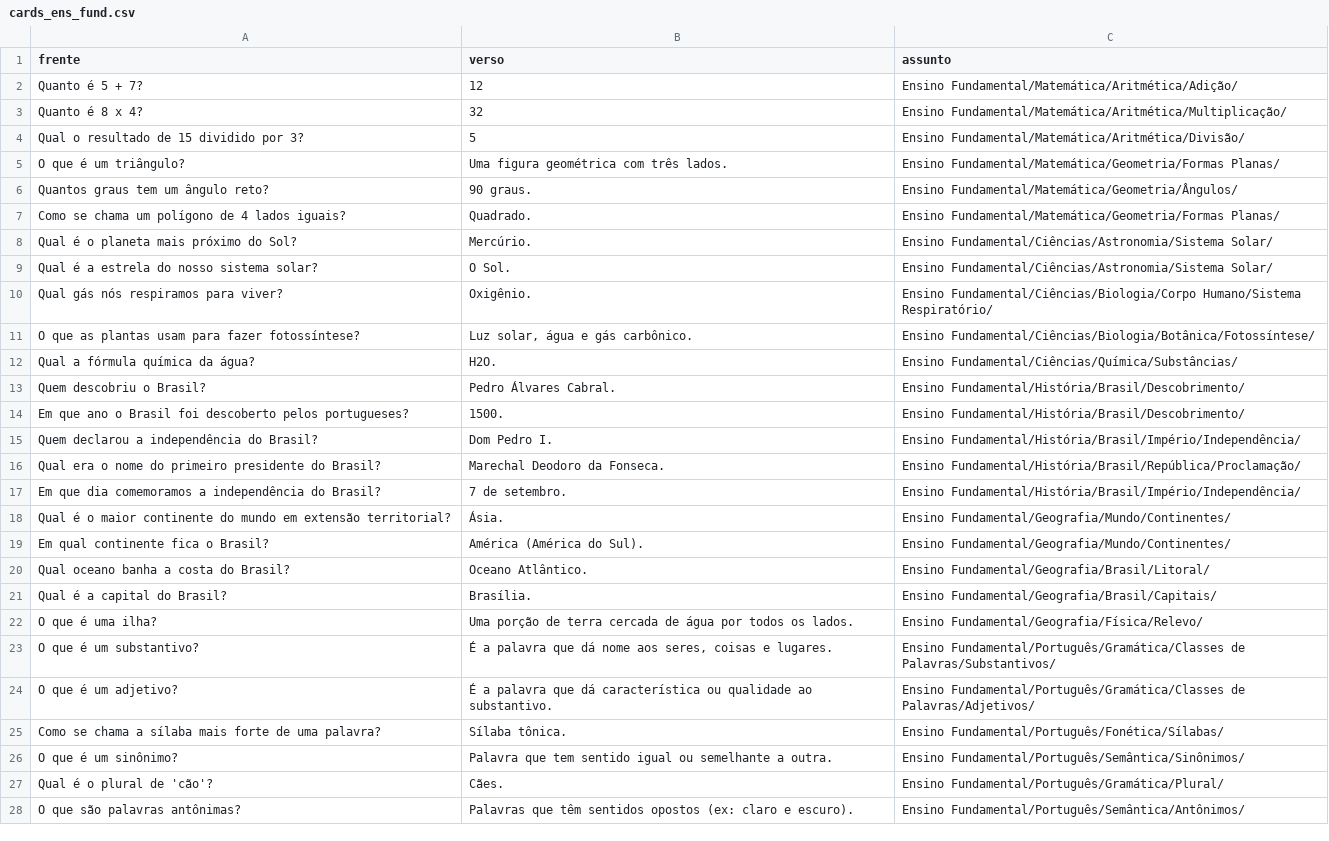
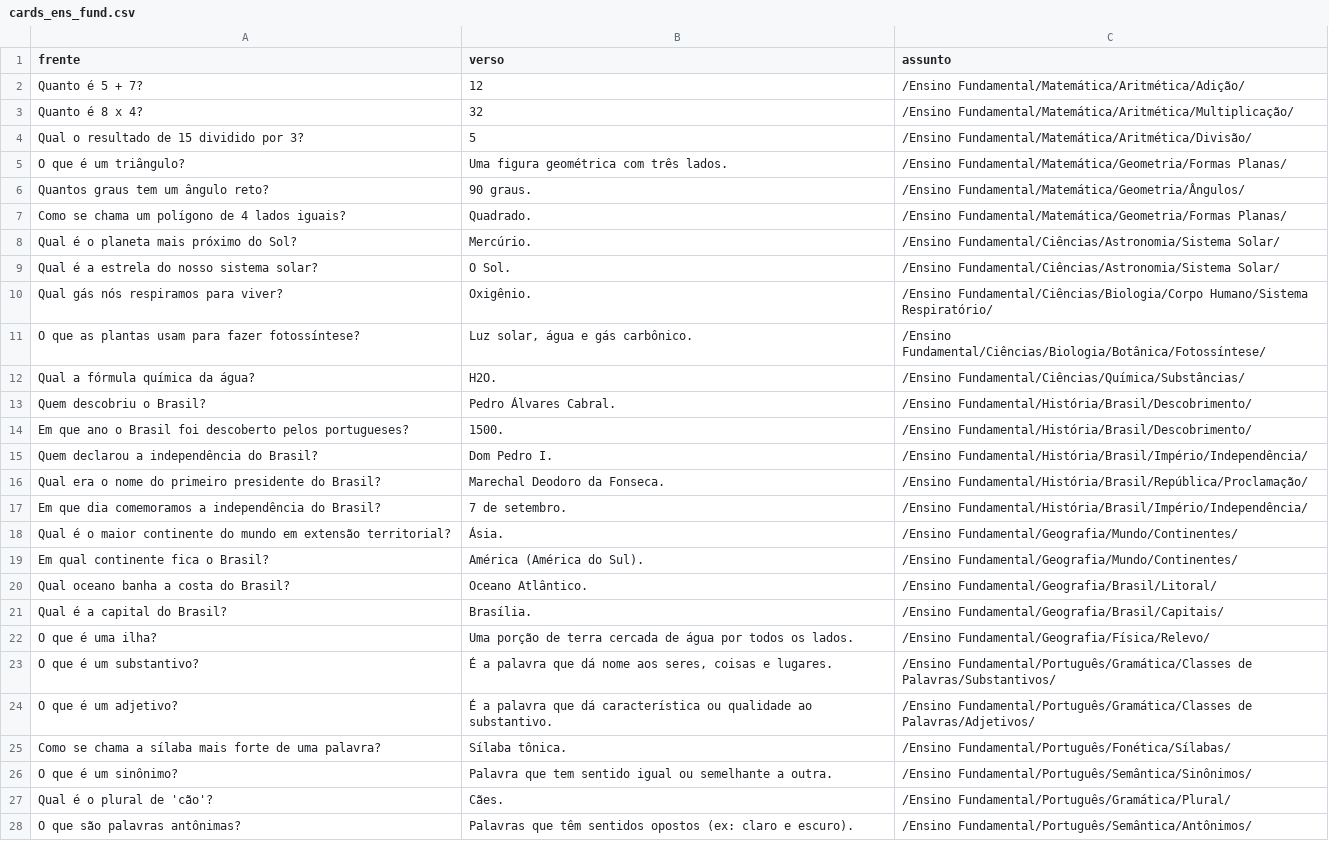
Before and after one commit to gabrielclaudinop/sistema-de-estudos, a CSV file: novos-assuntos/cards_ens_fund.csv, drawn as a sheet; only a part is shown; the diff covers the shown part only; the diff names each change by its address in the sheet, - before the commit and + after, or states it on an @@ line.

Commit message:
feat: adicionada a funcionalidade de estudo de assuntos

```diff
--- a/novos-assuntos/cards_ens_fund.csv
+++ b/novos-assuntos/cards_ens_fund.csv
-C2 (assunto): Ensino Fundamental/Matemática/Aritmética/Adição/
+C2 (assunto): /Ensino Fundamental/Matemática/Aritmética/Adição/
-C3 (assunto): Ensino Fundamental/Matemática/Aritmética/Multiplicação/
+C3 (assunto): /Ensino Fundamental/Matemática/Aritmética/Multiplicação/
-C4 (assunto): Ensino Fundamental/Matemática/Aritmética/Divisão/
+C4 (assunto): /Ensino Fundamental/Matemática/Aritmética/Divisão/
-C5 (assunto): Ensino Fundamental/Matemática/Geometria/Formas Planas/
+C5 (assunto): /Ensino Fundamental/Matemática/Geometria/Formas Planas/
-C6 (assunto): Ensino Fundamental/Matemática/Geometria/Ângulos/
+C6 (assunto): /Ensino Fundamental/Matemática/Geometria/Ângulos/
-C7 (assunto): Ensino Fundamental/Matemática/Geometria/Formas Planas/
+C7 (assunto): /Ensino Fundamental/Matemática/Geometria/Formas Planas/
-C8:C9 (assunto): Ensino Fundamental/Ciências/Astronomia/Sistema Solar/
+C8:C9 (assunto): /Ensino Fundamental/Ciências/Astronomia/Sistema Solar/
-C10 (assunto): Ensino Fundamental/Ciências/Biologia/Corpo Humano/Sistema…
+C10 (assunto): /Ensino Fundamental/Ciências/Biologia/Corpo Humano/Sistema…
-C11 (assunto): Ensino Fundamental/Ciências/Biologia/Botânica/Fotossíntese/
+C11 (assunto): /Ensino Fundamental/Ciências/Biologia/Botânica/Fotossíntese/
-C12 (assunto): Ensino Fundamental/Ciências/Química/Substâncias/
+C12 (assunto): /Ensino Fundamental/Ciências/Química/Substâncias/
-C13:C14 (assunto): Ensino Fundamental/História/Brasil/Descobrimento/
+C13:C14 (assunto): /Ensino Fundamental/História/Brasil/Descobrimento/
-C15 (assunto): Ensino Fundamental/História/Brasil/Império/Independência/
+C15 (assunto): /Ensino Fundamental/História/Brasil/Império/Independência/
-C16 (assunto): Ensino Fundamental/História/Brasil/República/Proclamação/
+C16 (assunto): /Ensino Fundamental/História/Brasil/República/Proclamação/
-C17 (assunto): Ensino Fundamental/História/Brasil/Império/Independência/
+C17 (assunto): /Ensino Fundamental/História/Brasil/Império/Independência/
-C18:C19 (assunto): Ensino Fundamental/Geografia/Mundo/Continentes/
+C18:C19 (assunto): /Ensino Fundamental/Geografia/Mundo/Continentes/
-C20 (assunto): Ensino Fundamental/Geografia/Brasil/Litoral/
+C20 (assunto): /Ensino Fundamental/Geografia/Brasil/Litoral/
-C21 (assunto): Ensino Fundamental/Geografia/Brasil/Capitais/
+C21 (assunto): /Ensino Fundamental/Geografia/Brasil/Capitais/
-C22 (assunto): Ensino Fundamental/Geografia/Física/Relevo/
+C22 (assunto): /Ensino Fundamental/Geografia/Física/Relevo/
-C23 (assunto): Ensino Fundamental/Português/Gramática/Classes de…
+C23 (assunto): /Ensino Fundamental/Português/Gramática/Classes de…
-C24 (assunto): Ensino Fundamental/Português/Gramática/Classes de…
+C24 (assunto): /Ensino Fundamental/Português/Gramática/Classes de…
-C25 (assunto): Ensino Fundamental/Português/Fonética/Sílabas/
+C25 (assunto): /Ensino Fundamental/Português/Fonética/Sílabas/
-C26 (assunto): Ensino Fundamental/Português/Semântica/Sinônimos/
+C26 (assunto): /Ensino Fundamental/Português/Semântica/Sinônimos/
-C27 (assunto): Ensino Fundamental/Português/Gramática/Plural/
+C27 (assunto): /Ensino Fundamental/Português/Gramática/Plural/
-C28 (assunto): Ensino Fundamental/Português/Semântica/Antônimos/
+C28 (assunto): /Ensino Fundamental/Português/Semântica/Antônimos/
```
Also changed, not shown: 4 edited cells elsewhere in this file, 5 other files.
